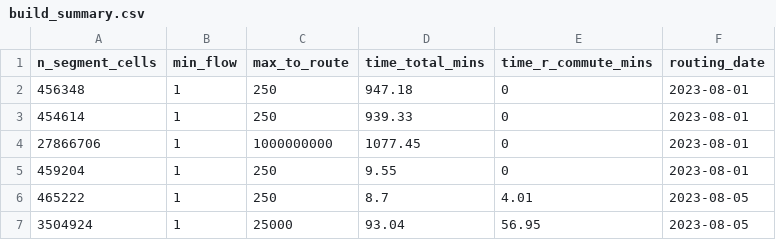
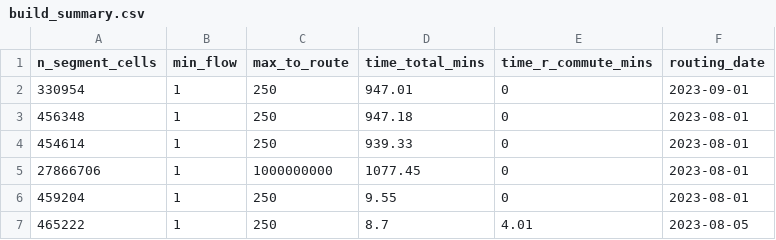
Before and after one commit to nptscot/npt, a CSV file: outputs/build_summary.csv, drawn as a sheet; only a part is shown; the shorter side is filled out with more unchanged rows.

```diff
--- a/outputs/build_summary.csv
+++ b/outputs/build_summary.csv
@@ -1,2 +1,3 @@
 n_segment_cells,min_flow,max_to_route,time_total_mins,time_r_commute_mins,routing_date
+330954,1,250,947.01,0,2023-09-01
 456348,1,250,947.18,0,2023-08-01
```
Also changed, not shown: 5 other files.
